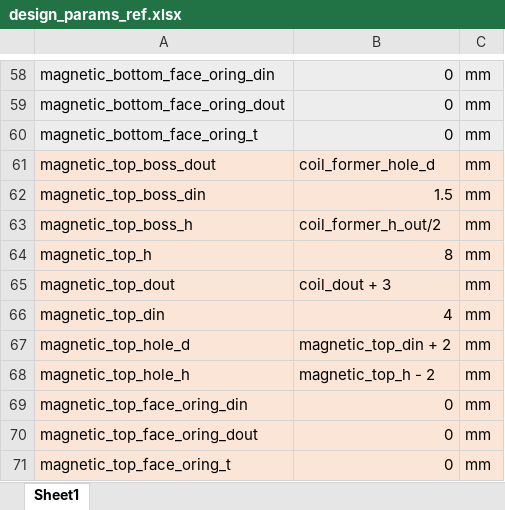
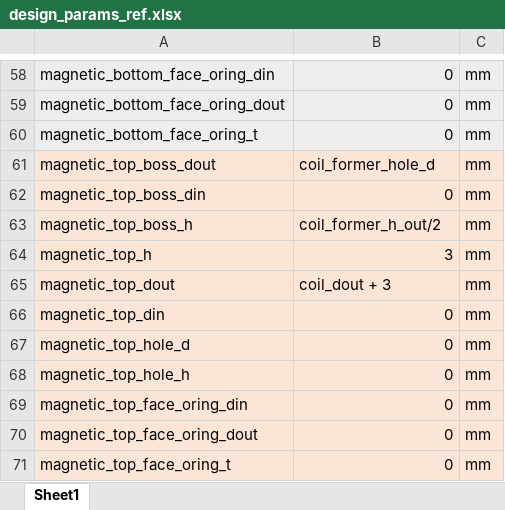
Before and after one commit to khanliKU/thesis, an Excel workbook: design_params_ref.xlsx, sheet Sheet1, drawn as a sheet; only a part is shown, gaps mark what is left out; values as stored, in another font and other column widths than the file's, no borders; the diff names each change by its address in the sheet, - before the commit and + after, or states it on an @@ line.

```diff
--- a/design_params_ref.xlsx (sheet Sheet1)
+++ b/design_params_ref.xlsx (sheet Sheet1)
-B62: 1.5
+B62: 0
-B64: 8
+B64: 3
-B66: 4
+B66: 0
-B67: magnetic_top_din + 2
+B67: 0
-B68: magnetic_top_h - 2
+B68: 0
```
Also changed, not shown: 30 other files.
